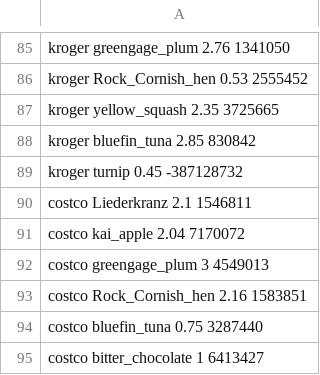
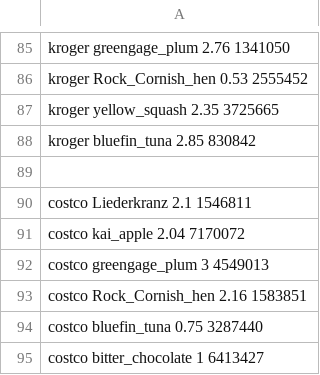
Before and after one commit to yuqiang6149/CS61, a CSV file: CS61B/skeleton-sp18/lab2/DebugPractice/foods.csv, drawn as a sheet; only a part is shown, gaps mark what is left out.

```diff
--- a/CS61B/skeleton-sp18/lab2/DebugPractice/foods.csv
+++ b/CS61B/skeleton-sp18/lab2/DebugPractice/foods.csv
@@ -88,3 +88,3 @@ kroger yellow_squash 2.35 3725665
 kroger bluefin_tuna 2.85 830842
-kroger turnip 0.45 -387128732
+
 costco Liederkranz 2.1 1546811
```
Also changed, not shown: CS61B/skeleton-sp18/lab2/out/production/lab2/foods.csv, 8 other files.
